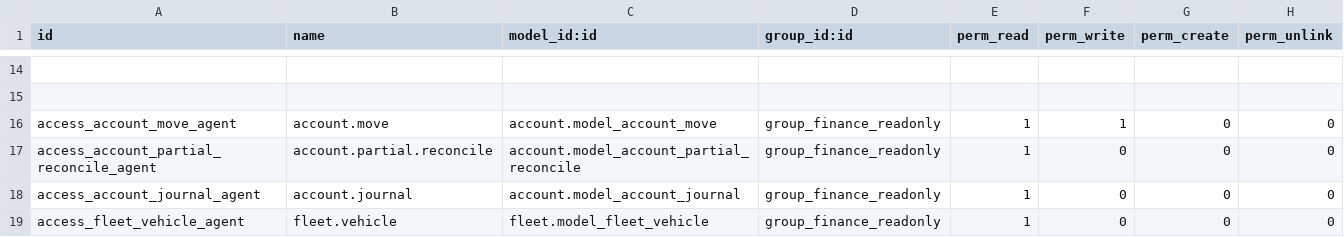
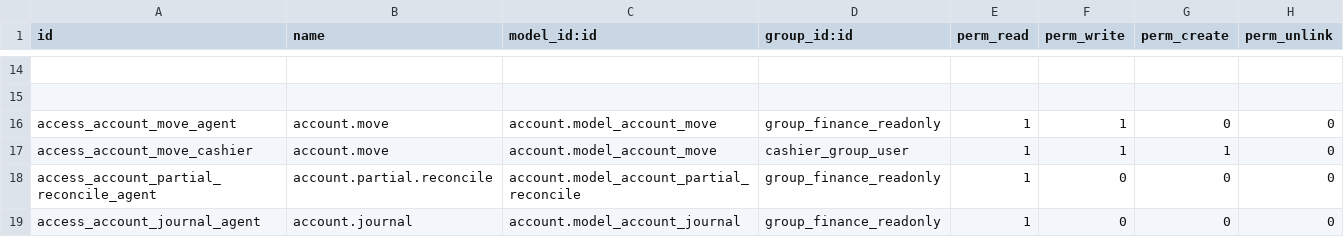
Before and after one commit to faouzabdul/ERP-Transit-Aconnage-Shipping, a CSV file: servoo_finance/security/ir.model.access.csv, drawn as a sheet; only a part is shown, gaps mark what is left out; the shorter side is filled out with more unchanged rows; the diff names each change by its address in the sheet, - before the commit and + after, or states it on an @@ line.

Commit message:
✓- Mettre les fonctionalités de la caisse hors du module finance - Etudier l'import des relevés de banque au format CBC etSCB ✓- Modifier le reçu de paiement: AJouter le mode de paiement, la banque émeteur du paiement si c'est par virement ou chèque, porteur. ✓Renseigner le client dans le cadre réservé Mettre le montant en lettre Vérifier le pb de génération du reçu depuis la ligne re relevé ✓-Ajouter le nom du client sur la demande de paiement

```diff
--- a/servoo_finance/security/ir.model.access.csv
+++ b/servoo_finance/security/ir.model.access.csv
+row 17: access_account_move_cashier | account.move | account.model_account_move | cashier_group_user | 1 | 1 | 1 | 0
```
Also changed, not shown: 25 other files.
